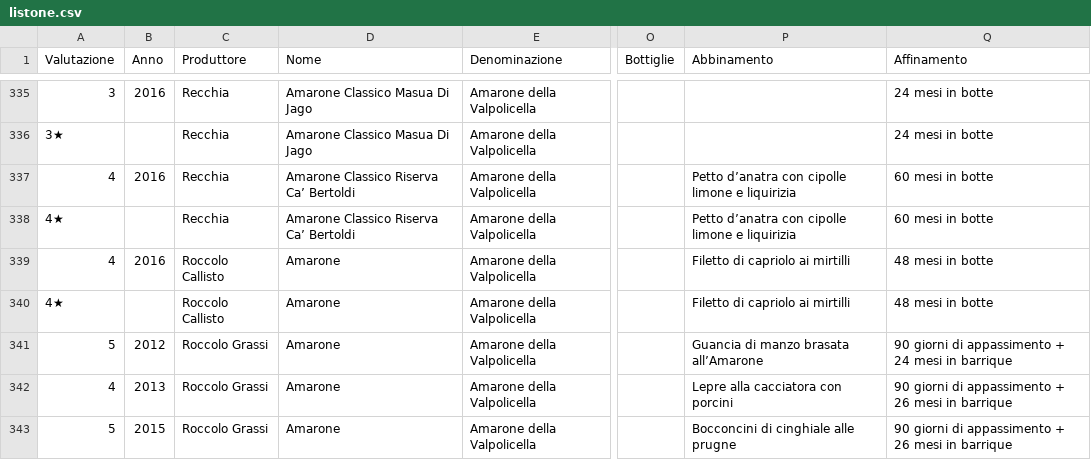
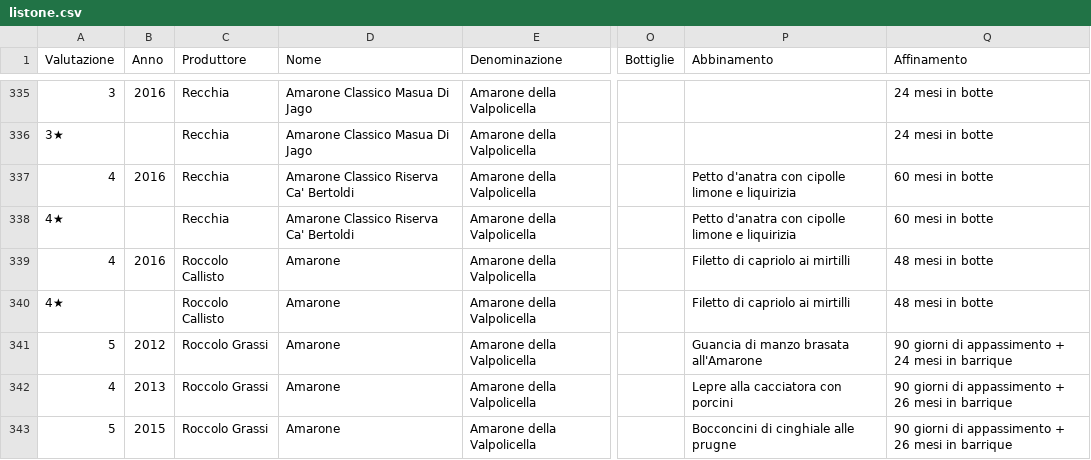
Before and after one commit to dev-crumbs/vinopedia, a CSV file: vini/listone.csv, drawn as a sheet; only a part is shown, gaps mark what is left out; the diff covers the shown part only; the diff names each change by its address in the sheet, - before the commit and + after, or states it on an @@ line.

Commit message:
amarone project milestone 1 fix 10

```diff
--- a/vini/listone.csv
+++ b/vini/listone.csv
-D337:D338 (Nome): Amarone Classico Riserva Ca’ Bertoldi
+D337:D338 (Nome): Amarone Classico Riserva Ca' Bertoldi
-P337:P338 (Abbinamento): Petto d’anatra con cipolle…
+P337:P338 (Abbinamento): Petto d'anatra con cipolle…
-P341 (Abbinamento): Guancia di manzo brasata all’Amarone
+P341 (Abbinamento): Guancia di manzo brasata all'Amarone
```
Also changed, not shown: 109 edited cells elsewhere in this file.
